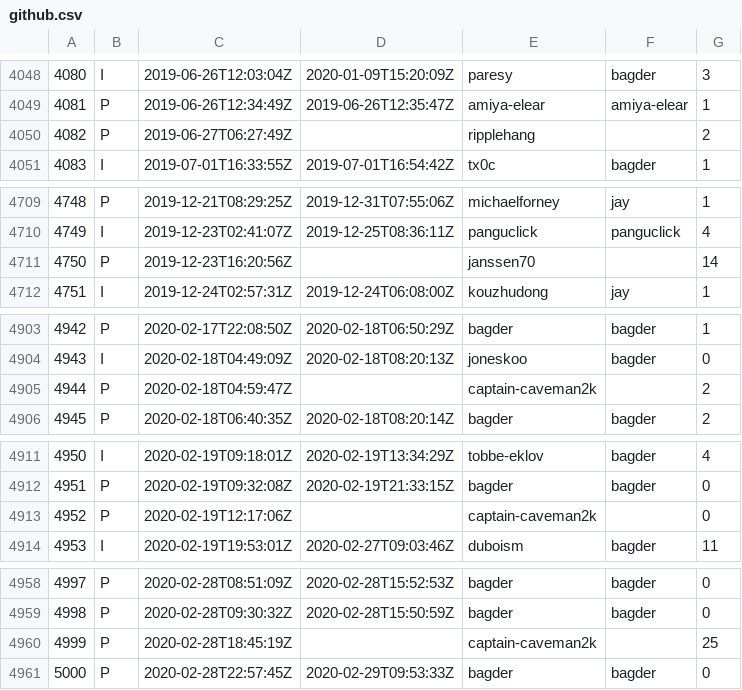
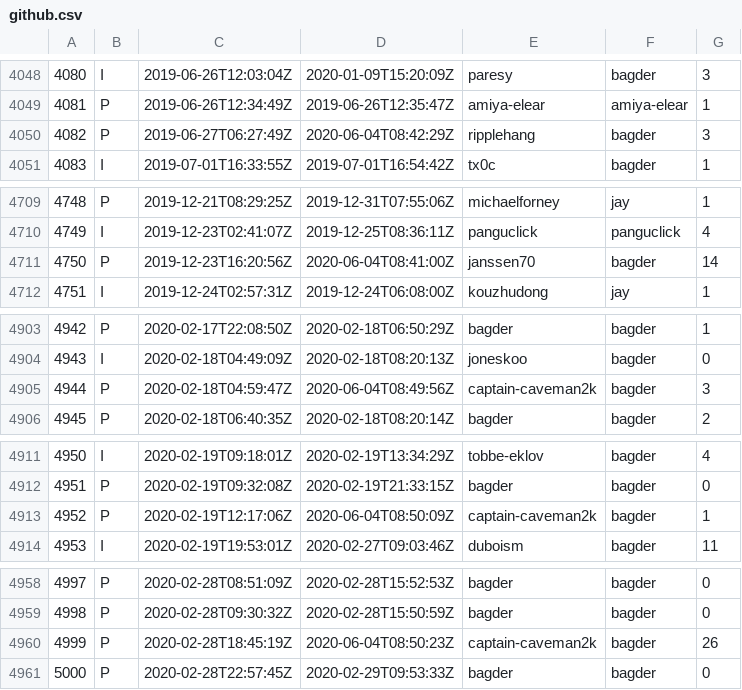
Before and after one commit to curl/stats, a CSV file: csv/github.csv, drawn as a sheet; only a part is shown, gaps mark what is left out; the diff covers the shown part only.

Commit message:
csv/github.csv: regen

```diff
--- a/csv/github.csv
+++ b/csv/github.csv
@@ -4049,3 +4049,3 @@
 4081;P;2019-06-26T12:34:49Z;2019-06-26T12:35:47Z;amiya-elear;amiya-elear;1
-4082;P;2019-06-27T06:27:49Z;;ripplehang;;2
+4082;P;2019-06-27T06:27:49Z;2020-06-04T08:42:29Z;ripplehang;bagder;3
 4083;I;2019-07-01T16:33:55Z;2019-07-01T16:54:42Z;tx0c;bagder;1
@@ -4710,3 +4710,3 @@
 4749;I;2019-12-23T02:41:07Z;2019-12-25T08:36:11Z;panguclick;panguclick;4
-4750;P;2019-12-23T16:20:56Z;;janssen70;;14
+4750;P;2019-12-23T16:20:56Z;2020-06-04T08:41:00Z;janssen70;bagder;14
 4751;I;2019-12-24T02:57:31Z;2019-12-24T06:08:00Z;kouzhudong;jay;1
@@ -4904,3 +4904,3 @@
 4943;I;2020-02-18T04:49:09Z;2020-02-18T08:20:13Z;joneskoo;bagder;0
-4944;P;2020-02-18T04:59:47Z;;captain-caveman2k;;2
+4944;P;2020-02-18T04:59:47Z;2020-06-04T08:49:56Z;captain-caveman2k;bagder;3
 4945;P;2020-02-18T06:40:35Z;2020-02-18T08:20:14Z;bagder;bagder;2
@@ -4912,3 +4912,3 @@
 4951;P;2020-02-19T09:32:08Z;2020-02-19T21:33:15Z;bagder;bagder;0
-4952;P;2020-02-19T12:17:06Z;;captain-caveman2k;;0
+4952;P;2020-02-19T12:17:06Z;2020-06-04T08:50:09Z;captain-caveman2k;bagder;1
 4953;I;2020-02-19T19:53:01Z;2020-02-27T09:03:46Z;duboism;bagder;11
@@ -4959,3 +4959,3 @@
 4998;P;2020-02-28T09:30:32Z;2020-02-28T15:50:59Z;bagder;bagder;0
-4999;P;2020-02-28T18:45:19Z;;captain-caveman2k;;25
+4999;P;2020-02-28T18:45:19Z;2020-06-04T08:50:23Z;captain-caveman2k;bagder;26
 5000;P;2020-02-28T22:57:45Z;2020-02-29T09:53:33Z;bagder;bagder;0
```
Also changed, not shown: 13 added rows and 14 edited cells elsewhere in this file.
